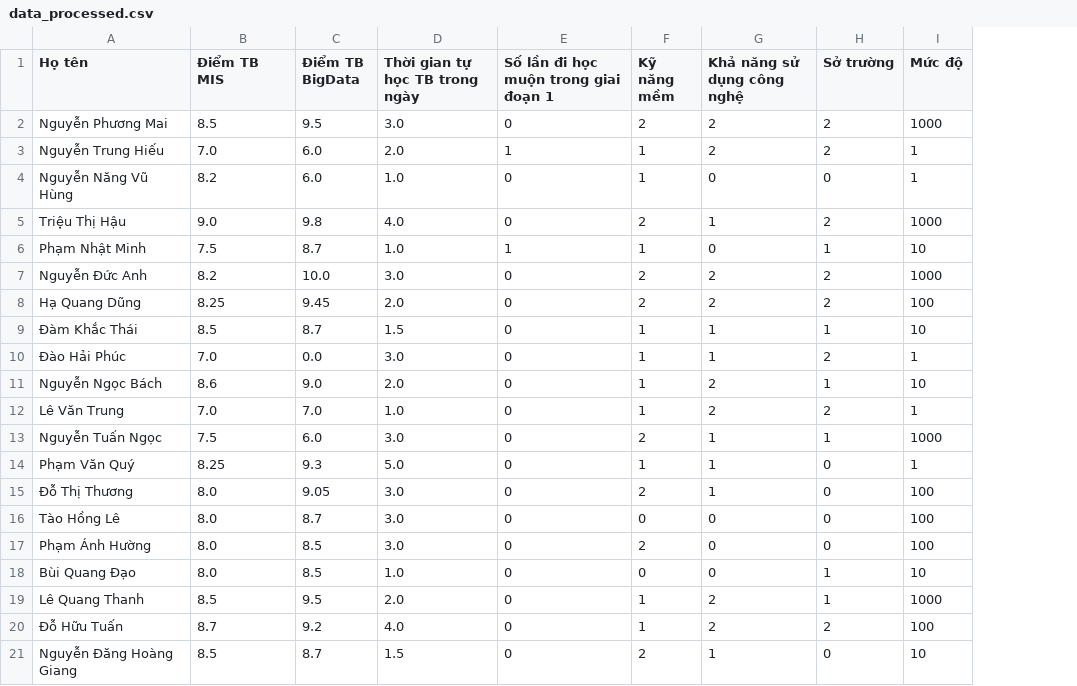
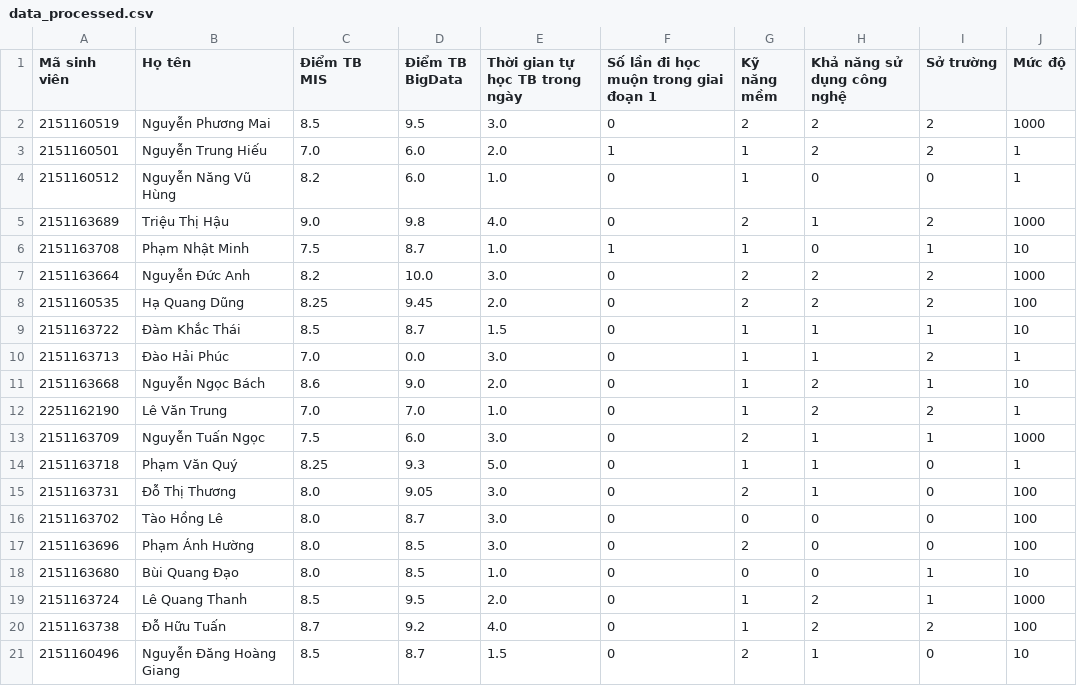
Before and after one commit to RealTun/CSE411, a CSV file: data/data_processed.csv, drawn as a sheet; the diff names each change by its address in the sheet, - before the commit and + after, or states it on an @@ line.

```diff
--- a/data/data_processed.csv
+++ b/data/data_processed.csv
+column A (Mã sinh viên), rows 2-21: 2151160519 | 2151160501 | 2151160512 | 2151163689 | 2151163708 | 2151163664 | 2151160535 | 2151163722 | 2151163713 | 2151163668 | 2251162190 | 2151163709 | 2151163718 | 2151163731 | 2151163702 | 2151163696 | 2151163680 | 2151163724 | 2151163738 | 2151160496
```
Also changed, not shown: data/data_standard.csv, 4 other files.
